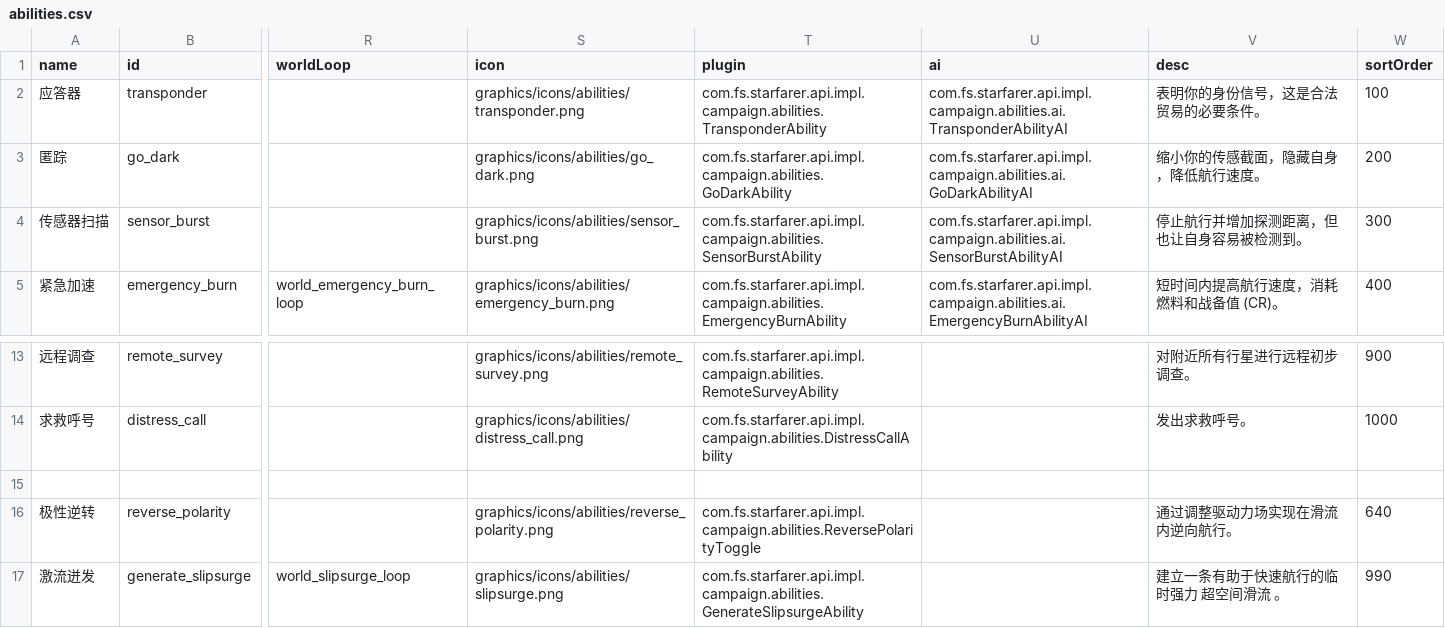
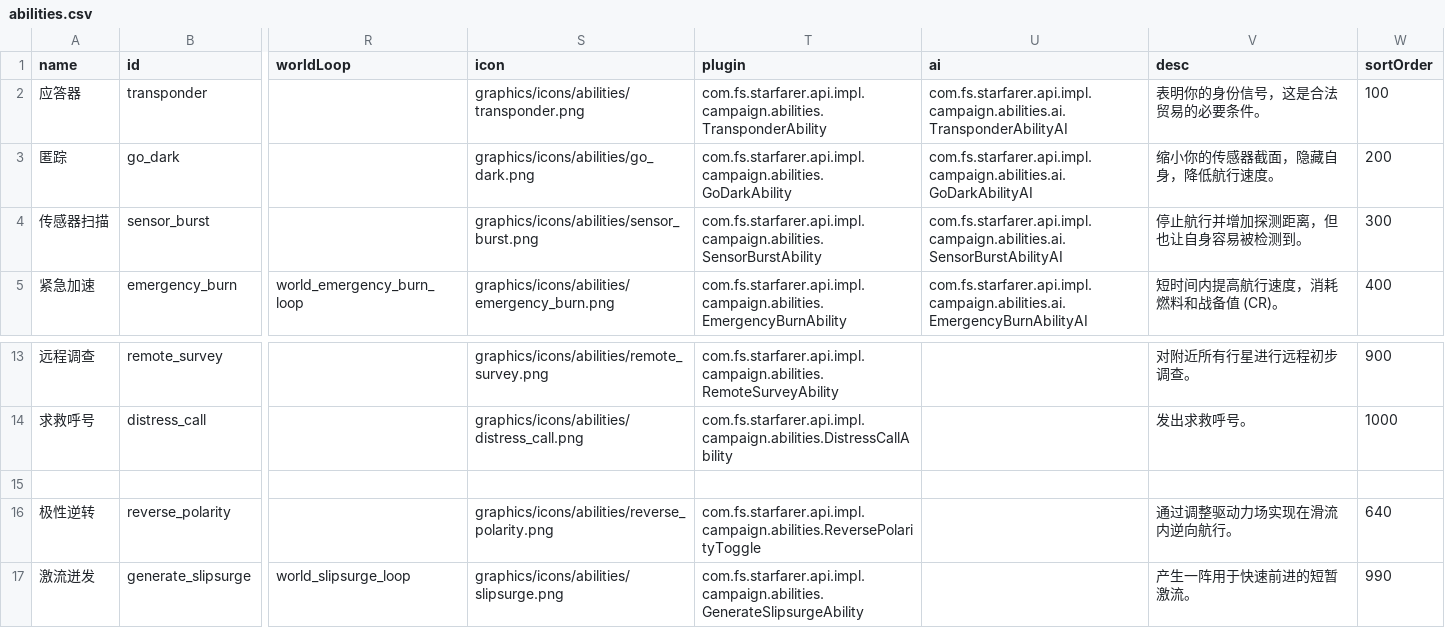
Before and after one commit to TruthOriginem/Starsector-Localization-CN, a CSV file: localization/data/campaign/abilities.csv, drawn as a sheet; only a part is shown, gaps mark what is left out; the diff names each change by its address in the sheet, - before the commit and + after, or states it on an @@ line.

```diff
--- a/localization/data/campaign/abilities.csv
+++ b/localization/data/campaign/abilities.csv
-V3 (desc): 缩小你的传感截面，隐藏自身，降低航行速度。
+V3 (desc): 缩小你的传感器截面，隐藏自身，降低航行速度。
-V17 (desc): 建立一条有助于快速航行的临时强力 超空间滑流 。
+V17 (desc): 产生一阵用于快速前进的短暂激流。
```
Also changed, not shown: localization/data/campaign/commodities.csv, localization/data/campaign/special_items.csv, 6 other files.
